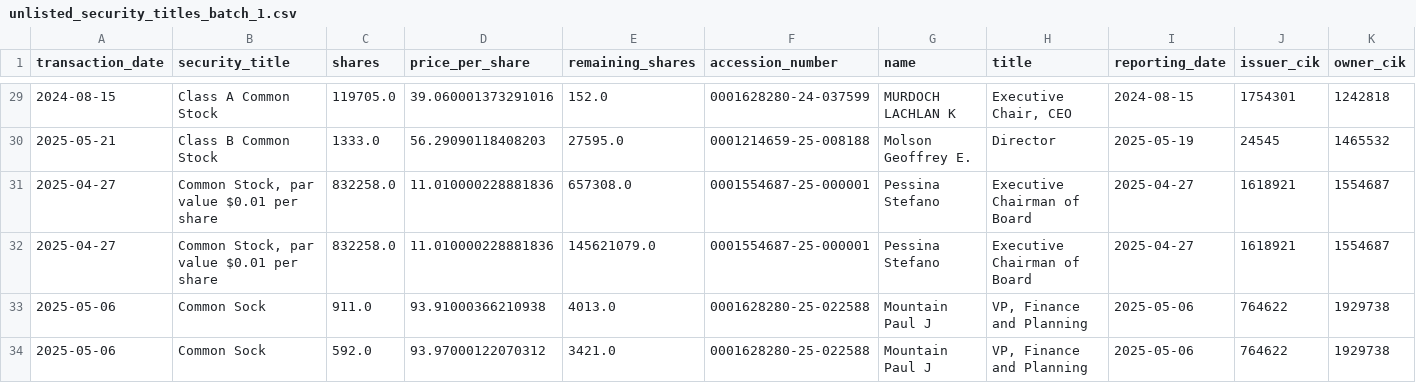
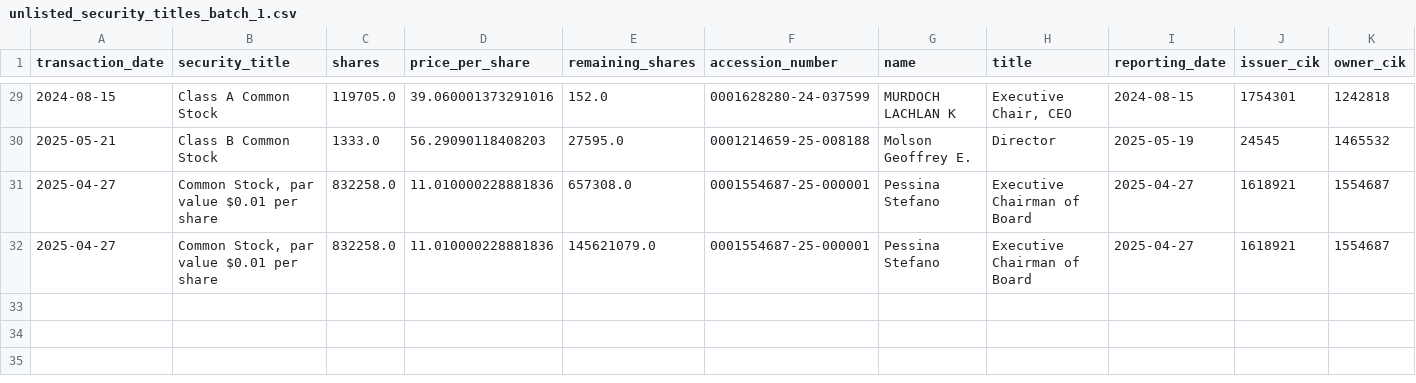
Before and after one commit to supertypeai/sectors_us_insider_trading, a CSV file: unlisted_security_titles_batch_1.csv, drawn as a sheet; only a part is shown, gaps mark what is left out; rows hold the shown columns only; the diff names each change by its address in the sheet, - before the commit and + after, or states it on an @@ line.

```diff
--- a/unlisted_security_titles_batch_1.csv
+++ b/unlisted_security_titles_batch_1.csv
-row 33: 2025-05-06 | Common Sock | 911.0 | 93.91000366210938 | 4013.0 | 0001628280-25-022588 | Mountain Paul J | VP, Finance and Planning | 2025-05-06 | 764622 | 1929738
-row 34: 2025-05-06 | Common Sock | 592.0 | 93.97000122070312 | 3421.0 | 0001628280-25-022588 | Mountain Paul J | VP, Finance and Planning | 2025-05-06 | 764622 | 1929738
```
